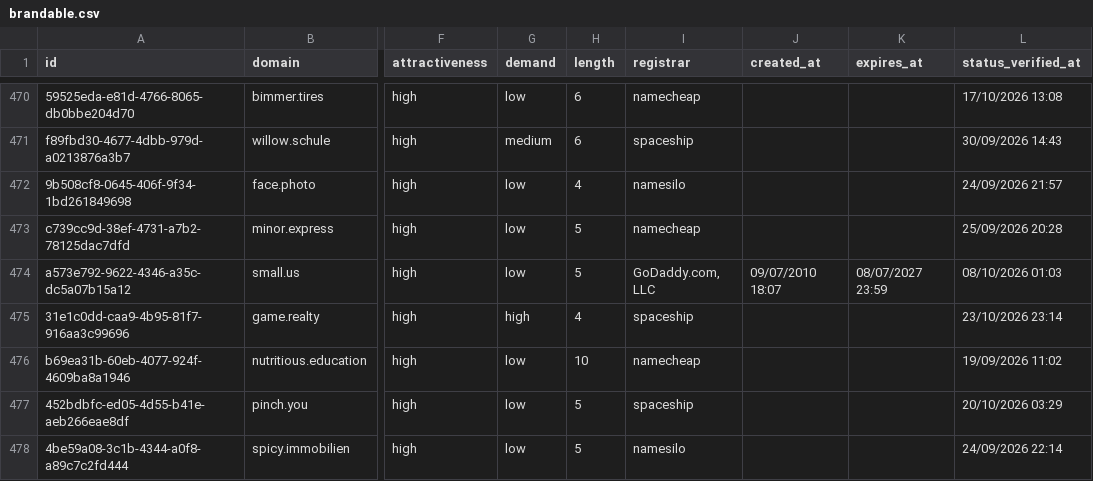
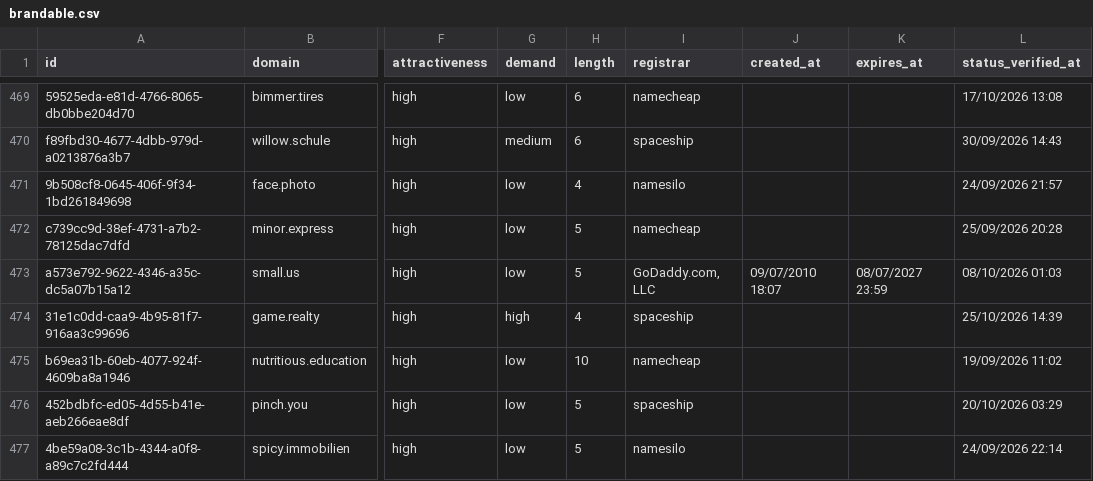
Before and after one commit to UniqueDomains/brandable-oneword-domains, a CSV file: brandable.csv, drawn as a sheet; only a part is shown, gaps mark what is left out; addresses are those after the commit; the diff covers the shown part only; the diff names each change by its address in the sheet, - before the commit and + after, or states it on an @@ line.

```diff
--- a/brandable.csv
+++ b/brandable.csv
-L474 (status_verified_at): 23/10/2026 23:14
+L474 (status_verified_at): 25/10/2026 14:39
```
Also changed, not shown: 6 added rows, 6 removed rows and 58 edited cells elsewhere in this file, 4 other files.
